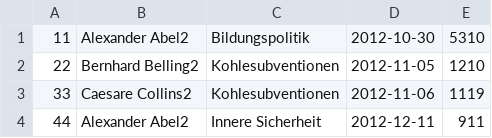
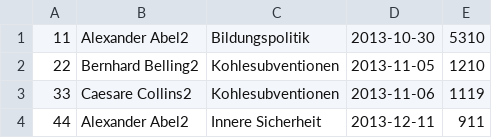
Before and after one commit to TulasiDeviBSanjeeva/TestData, a CSV file: data/speaker-data3.csv, drawn as a sheet.

Commit message:
Update speaker-data3.csv

```diff
--- a/data/speaker-data3.csv
+++ b/data/speaker-data3.csv
@@ -1,4 +1,4 @@
-11,Alexander Abel2,Bildungspolitik,2012-10-30,5310
-22,Bernhard Belling2,Kohlesubventionen,2012-11-05,1210
-33,Caesare Collins2,Kohlesubventionen,2012-11-06,1119
-44,Alexander Abel2,Innere Sicherheit,2012-12-11,911
+11,Alexander Abel2,Bildungspolitik,2013-10-30,5310
+22,Bernhard Belling2,Kohlesubventionen,2013-11-05,1210
+33,Caesare Collins2,Kohlesubventionen,2013-11-06,1119
+44,Alexander Abel2,Innere Sicherheit,2013-12-11,911
```
